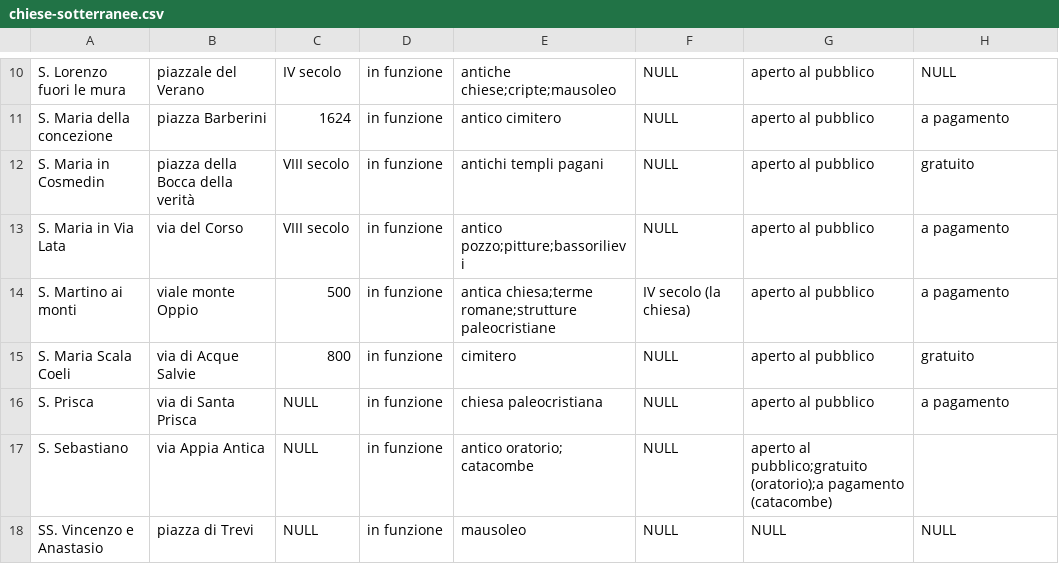
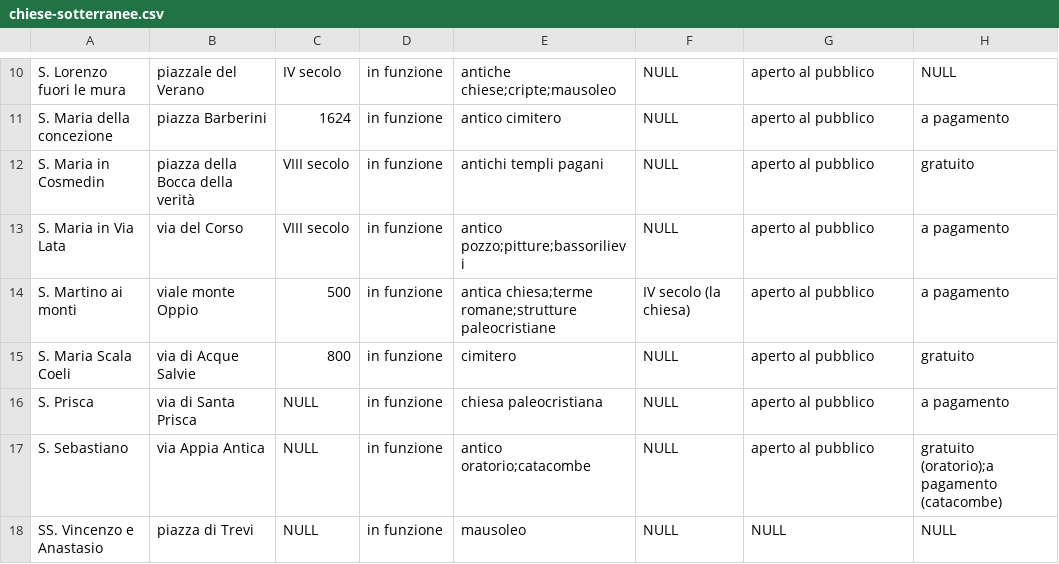
Before and after one commit to glptr-gh/Roma-Sotterranea, a CSV file: data/chiese-sotterranee.csv, drawn as a sheet; only a part is shown, gaps mark what is left out.

Commit message:
Update chiese-sotterranee.csv

```diff
--- a/data/chiese-sotterranee.csv
+++ b/data/chiese-sotterranee.csv
@@ -16,3 +16,3 @@ S. Maria Scala Coeli,via di Acque Salvie,800,in funzione,cimitero,NULL,aperto al
 S. Prisca,via di Santa Prisca,NULL, in funzione,chiesa paleocristiana,NULL,aperto al pubblico,a pagamento
-S. Sebastiano,via Appia Antica,NULL,in funzione,antico oratorio; catacombe,NULL,aperto al pubblico;gratuito (oratorio);a pagamento (catacombe)
+S. Sebastiano,via Appia Antica,NULL,in funzione,antico oratorio;catacombe,NULL,aperto al pubblico,gratuito (oratorio);a pagamento (catacombe)
 SS. Vincenzo e Anastasio,piazza di Trevi,NULL,in funzione,mausoleo,NULL,NULL,NULL
```
